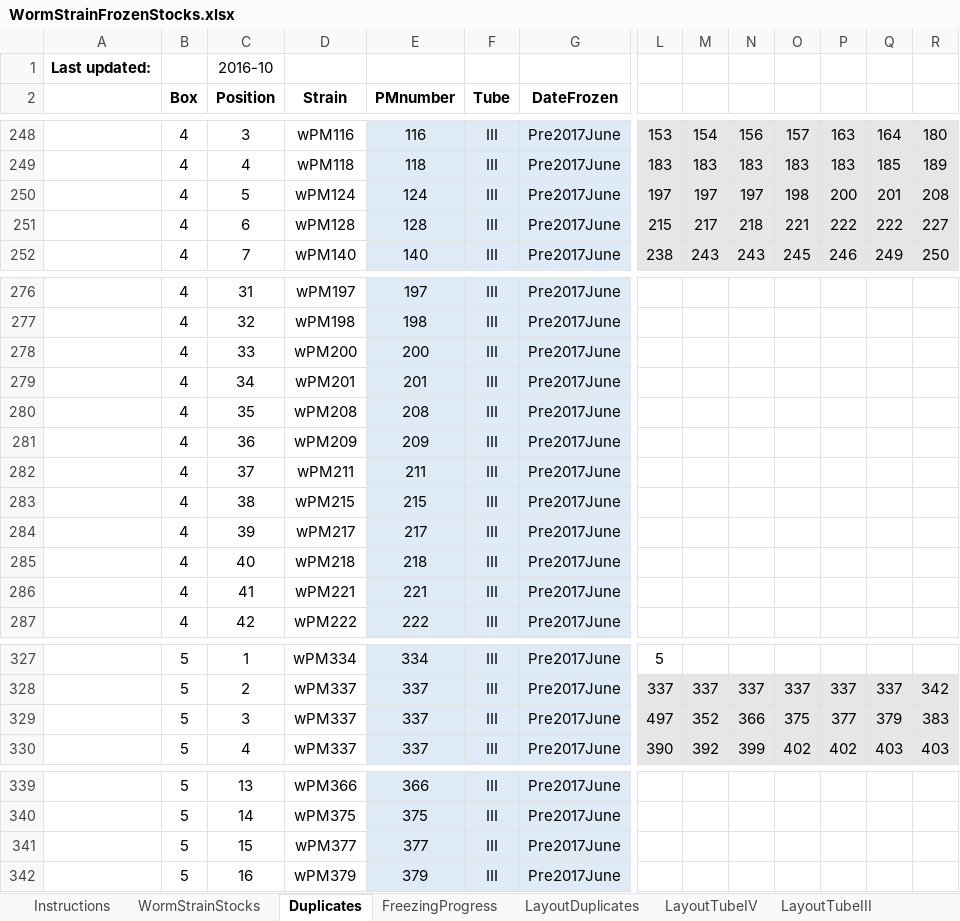
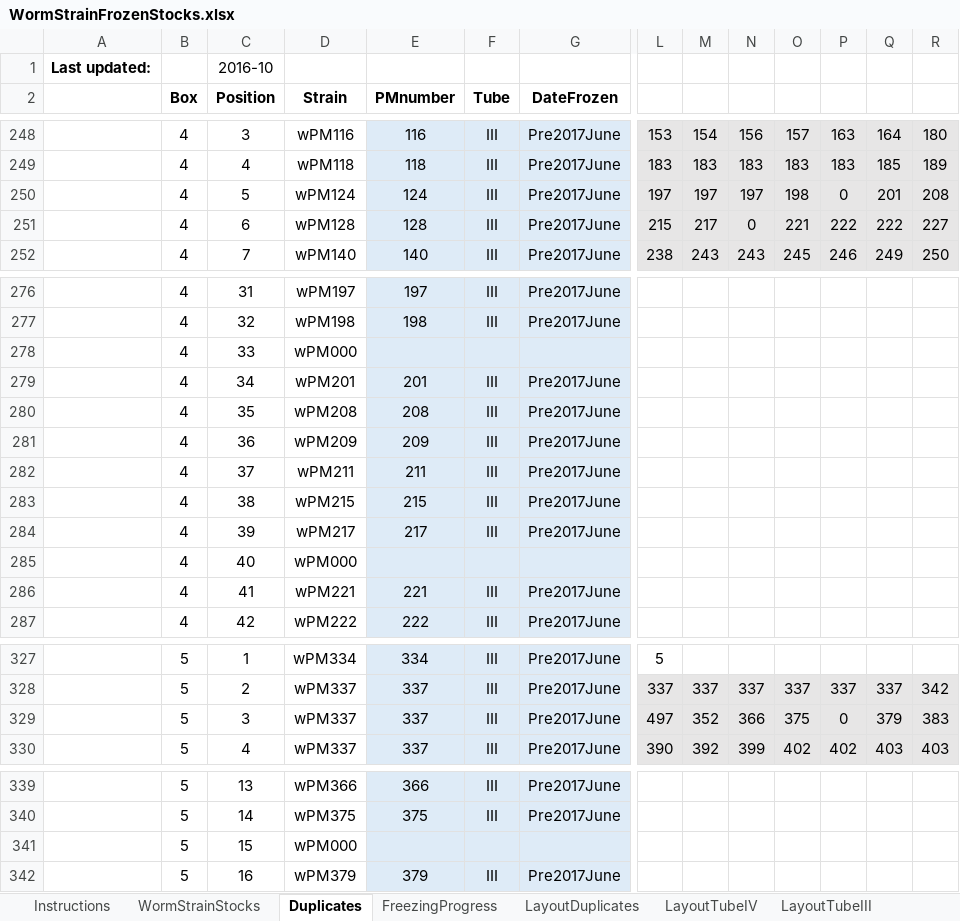
Before and after one commit to jsemple19/WORMS, an Excel workbook: WormStrainFrozenStocks.xlsx, sheet Duplicates, drawn as a sheet; only a part is shown, gaps mark what is left out; values as stored, in another font and other column widths than the file's, no borders; conditional formats not drawn; removed rows and columns are numbered as before the commit, all else as after; rows hold the shown columns only; the diff names each change by its address in the sheet, - before the commit and + after, or states it on an @@ line.

Commit message:
froze strain 622

```diff
--- a/WormStrainFrozenStocks.xlsx (sheet Duplicates)
+++ b/WormStrainFrozenStocks.xlsx (sheet Duplicates)
-P250: 200
+P250: 0
-N251: 218
+N251: 0
-row 278:  | 4 | 33 | wPM200 | 200 | III | Pre2017June
+row 278:  | 4 | 33 | wPM000
-row 285:  | 4 | 40 | wPM218 | 218 | III | Pre2017June
+row 285:  | 4 | 40 | wPM000
-P329: 377
+P329: 0
-row 341:  | 5 | 15 | wPM377 | 377 | III | Pre2017June
+row 341:  | 5 | 15 | wPM000
```
Also changed, not shown: sheet LayoutDuplicates, sheet FreezingProgress, sheet WormStrainStocks, 4 other files.
